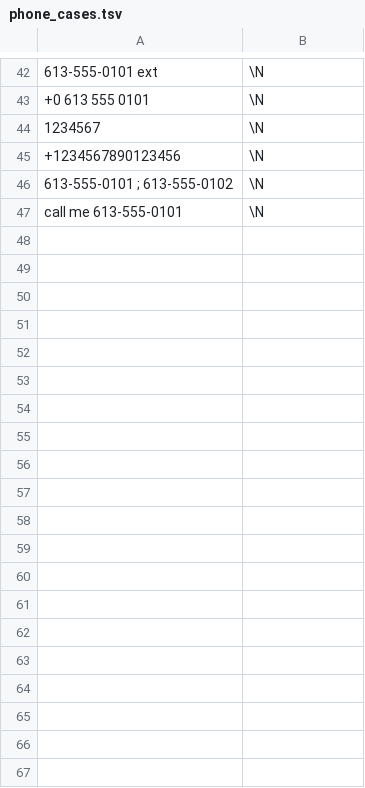
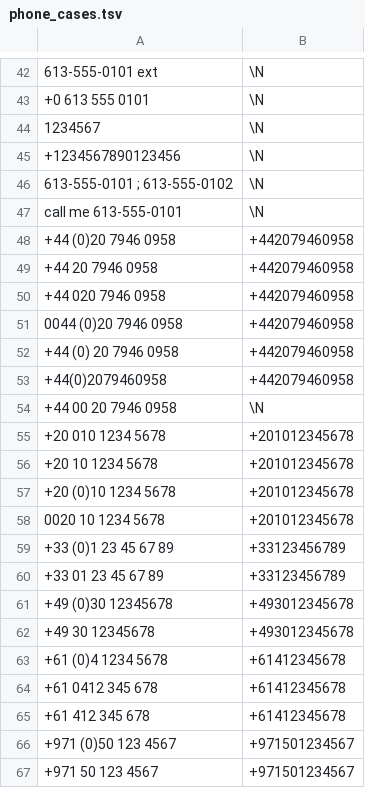
Before and after one commit to thedonnasystem/JARVIS, a TSV file: sqltests/data/phone_cases.tsv, drawn as a sheet; only a part is shown, gaps mark what is left out; the diff covers the shown part only; the diff names each change by its address in the sheet, - before the commit and + after, or states it on an @@ line.

```diff
--- a/sqltests/data/phone_cases.tsv
+++ b/sqltests/data/phone_cases.tsv
+row 48: +44 (0)20 7946 0958 | +442079460958
+row 49: +44 20 7946 0958 | +442079460958
+row 50: +44 020 7946 0958 | +442079460958
+row 51: 0044 (0)20 7946 0958 | +442079460958
+row 52: +44 (0) 20 7946 0958 | +442079460958
+row 53: +44(0)2079460958 | +442079460958
+row 54: +44 00 20 7946 0958 | \N
+row 55: +20 010 1234 5678 | +201012345678
+row 56: +20 10 1234 5678 | +201012345678
+row 57: +20 (0)10 1234 5678 | +201012345678
+row 58: 0020 10 1234 5678 | +201012345678
+row 59: +33 (0)1 23 45 67 89 | +33123456789
+row 60: +33 01 23 45 67 89 | +33123456789
+row 61: +49 (0)30 12345678 | +493012345678
+row 62: +49 30 12345678 | +493012345678
+row 63: +61 (0)4 1234 5678 | +61412345678
+row 64: +61 0412 345 678 | +61412345678
+row 65: +61 412 345 678 | +61412345678
+row 66: +971 (0)50 123 4567 | +971501234567
+row 67: +971 50 123 4567 | +971501234567
```
Also changed, not shown: 18 added rows elsewhere in this file, 33 other files.
